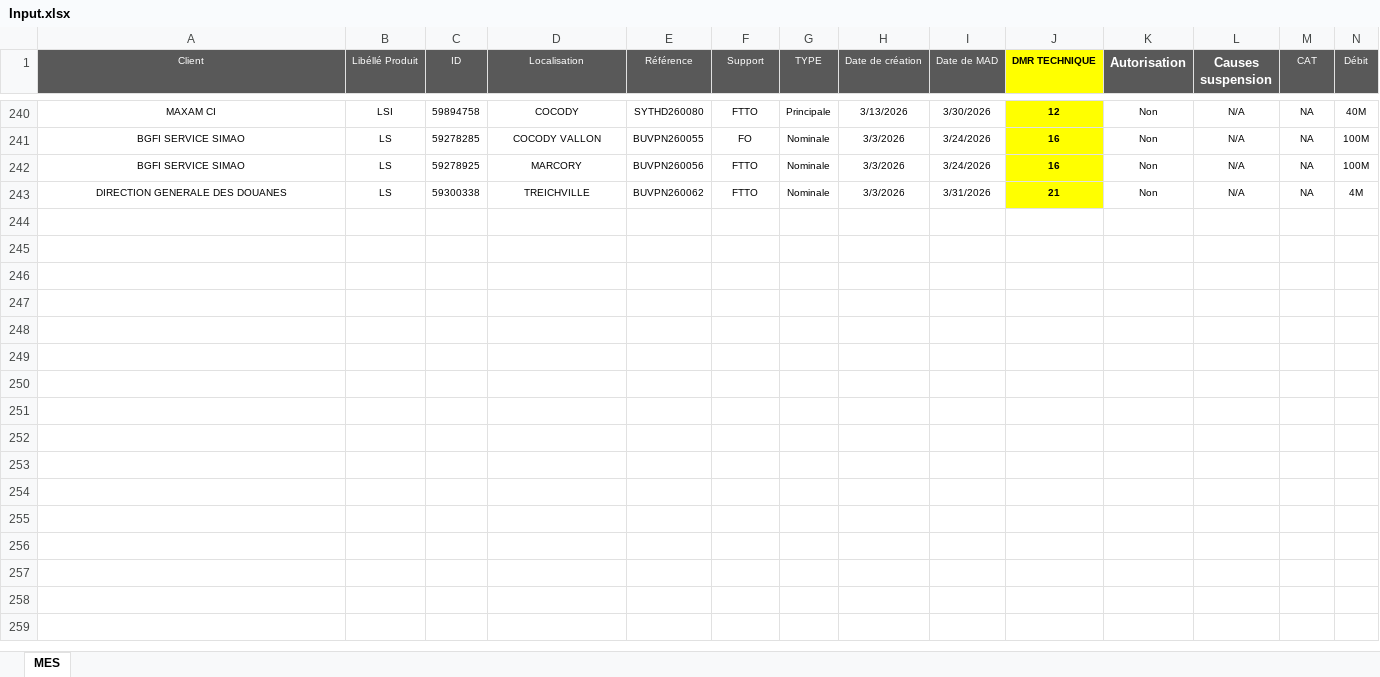
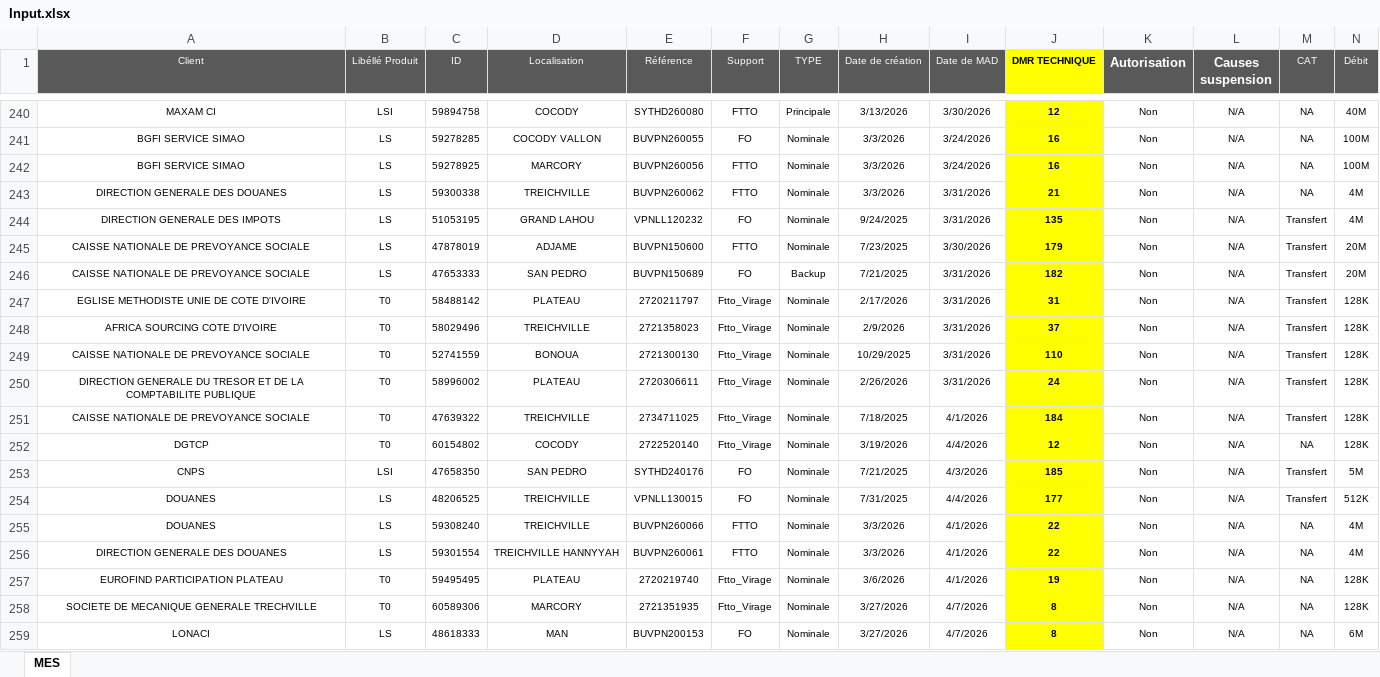
Before and after one commit to deanericthiemele-lab/ddms-site, an Excel workbook: Input.xlsx, sheet MES, drawn as a sheet; only a part is shown, gaps mark what is left out; values as stored, in another font and other column widths than the file's, no borders; conditional formats not drawn; rows hold the shown columns only; the diff names each change by its address in the sheet, - before the commit and + after, or states it on an @@ line.

Commit message:
Add files via upload

```diff
--- a/Input.xlsx (sheet MES)
+++ b/Input.xlsx (sheet MES)
+row 244: DIRECTION GENERALE DES IMPOTS | LS | 51053195 | GRAND LAHOU | VPNLL120232 | FO | Nominale | 9/24/2025 | 3/31/2026 | 135 | Non | N/A | Transfert | 4M
+row 245: CAISSE NATIONALE DE PREVOYANCE SOCIALE | LS | 47878019 | ADJAME | BUVPN150600 | FTTO | Nominale | 7/23/2025 | 3/30/2026 | 179 | Non | N/A | Transfert | 20M
+row 246: CAISSE NATIONALE DE PREVOYANCE SOCIALE | LS | 47653333 | SAN PEDRO | BUVPN150689 | FO | Backup | 7/21/2025 | 3/31/2026 | 182 | Non | N/A | Transfert | 20M
+row 247: EGLISE METHODISTE UNIE DE COTE D'IVOIRE | T0 | 58488142 | PLATEAU | 2720211797 | Ftto_Virage | Nominale | 2/17/2026 | 3/31/2026 | 31 | Non | N/A | Transfert | 128K
+row 248: AFRICA SOURCING COTE D'IVOIRE | T0 | 58029496 | TREICHVILLE | 2721358023 | Ftto_Virage | Nominale | 2/9/2026 | 3/31/2026 | 37 | Non | N/A | Transfert | 128K
+row 249: CAISSE NATIONALE DE PREVOYANCE SOCIALE | T0 | 52741559 | BONOUA | 2721300130 | Ftto_Virage | Nominale | 10/29/2025 | 3/31/2026 | 110 | Non | N/A | Transfert | 128K
+row 250: DIRECTION GENERALE DU TRESOR ET DE LA COMPTABILITE PUBLIQUE | T0 | 58996002 | PLATEAU | 2720306611 | Ftto_Virage | Nominale | 2/26/2026 | 3/31/2026 | 24 | Non | N/A | Transfert | 128K
+row 251: CAISSE NATIONALE DE PREVOYANCE SOCIALE | T0 | 47639322 | TREICHVILLE | 2734711025 | Ftto_Virage | Nominale | 7/18/2025 | 4/1/2026 | 184 | Non | N/A | Transfert | 128K
+row 252: DGTCP | T0 | 60154802 | COCODY | 2722520140 | Ftto_Virage | Nominale | 3/19/2026 | 4/4/2026 | 12 | Non | N/A | NA | 128K
+row 253: CNPS | LSI | 47658350 | SAN PEDRO | SYTHD240176 | FO | Nominale | 7/21/2025 | 4/3/2026 | 185 | Non | N/A | Transfert | 5M
+row 254: DOUANES | LS | 48206525 | TREICHVILLE | VPNLL130015 | FO | Nominale | 7/31/2025 | 4/4/2026 | 177 | Non | N/A | Transfert | 512K
+row 255: DOUANES | LS | 59308240 | TREICHVILLE | BUVPN260066 | FTTO | Nominale | 3/3/2026 | 4/1/2026 | 22 | Non | N/A | NA | 4M
+row 256: DIRECTION GENERALE DES DOUANES | LS | 59301554 | TREICHVILLE HANNYYAH | BUVPN260061 | FTTO | Nominale | 3/3/2026 | 4/1/2026 | 22 | Non | N/A | NA | 4M
+row 257: EUROFIND PARTICIPATION PLATEAU | T0 | 59495495 | PLATEAU | 2720219740 | Ftto_Virage | Nominale | 3/6/2026 | 4/1/2026 | 19 | Non | N/A | NA | 128K
+row 258: SOCIETE DE MECANIQUE GENERALE TRECHVILLE | T0 | 60589306 | MARCORY | 2721351935 | Ftto_Virage | Nominale | 3/27/2026 | 4/7/2026 | 8 | Non | N/A | NA | 128K
+row 259: LONACI | LS | 48618333 | MAN | BUVPN200153 | FO | Nominale | 3/27/2026 | 4/7/2026 | 8 | Non | N/A | NA | 6M
```
